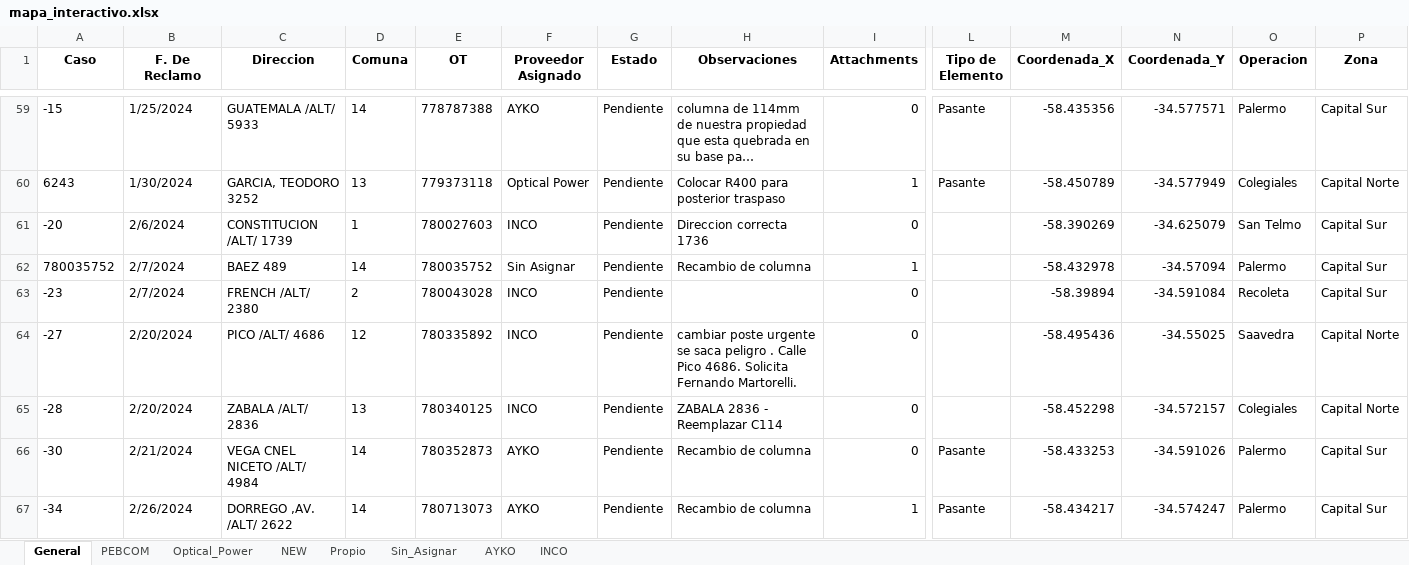
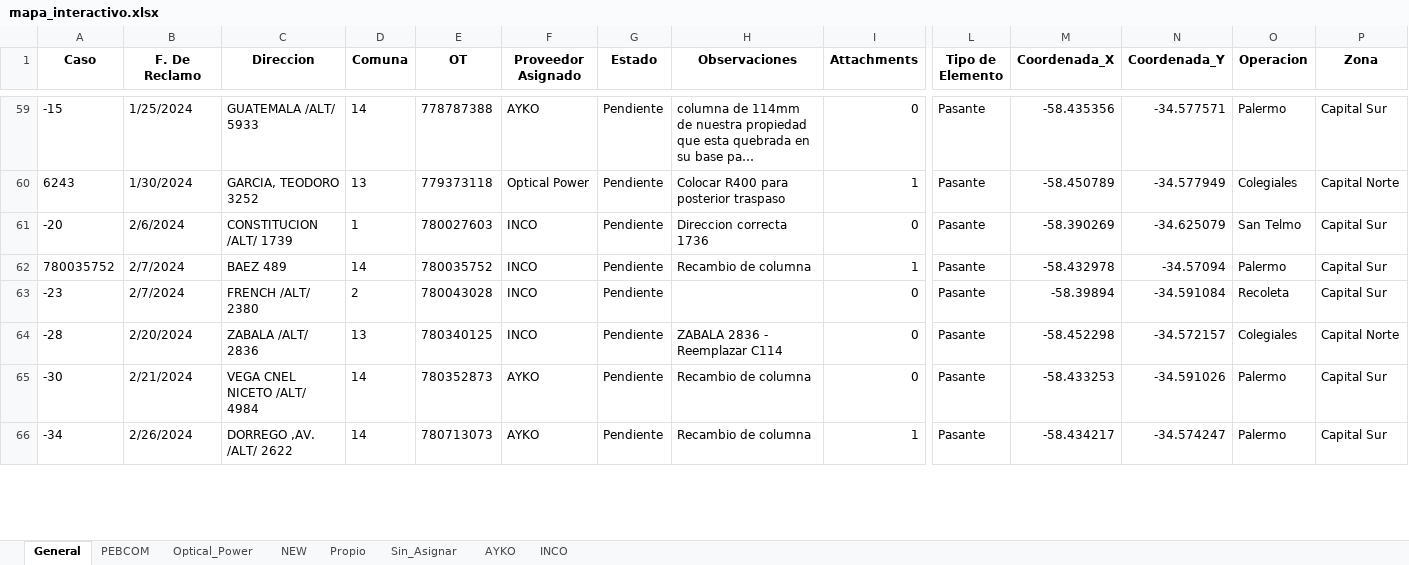
Before and after one commit to gestiondereclamos/pendientes_mantenimiento, an Excel workbook: mapa_interactivo.xlsx, sheet General, drawn as a sheet; only a part is shown, gaps mark what is left out; long unchanged cells end in …; values as stored, in another font and other column widths than the file's, no borders; removed rows and columns are numbered as before the commit, all else as after; rows hold the shown columns only; the diff covers the shown part only; the diff names each change by its address in the sheet, - before the commit and + after, or states it on an @@ line.

```diff
--- a/mapa_interactivo.xlsx (sheet General)
+++ b/mapa_interactivo.xlsx (sheet General)
-L61:L63 (Tipo de Elemento): (empty)
+L61:L63 (Tipo de Elemento): Pasante
-F62 (Proveedor Asignado): Sin Asignar
+F62 (Proveedor Asignado): INCO
-row 64: -27 | 2/20/2024 | PICO /ALT/ 4686 | 12 | 780335892 | INCO | Pendiente | cambiar poste urgente se saca peligro . Calle Pico 4686. Solicita Fernando Martorelli. | 0 |  | -58.495436 | -34.55025 | Saavedra | Capital Norte
-L64 (Tipo de Elemento): (empty)
+L64 (Tipo de Elemento): Pasante
```
Also changed, not shown: 12 removed rows and 8 edited cells elsewhere in this sheet, sheet INCO, sheet Sin_Asignar, sheet NEW, 1 other file.
